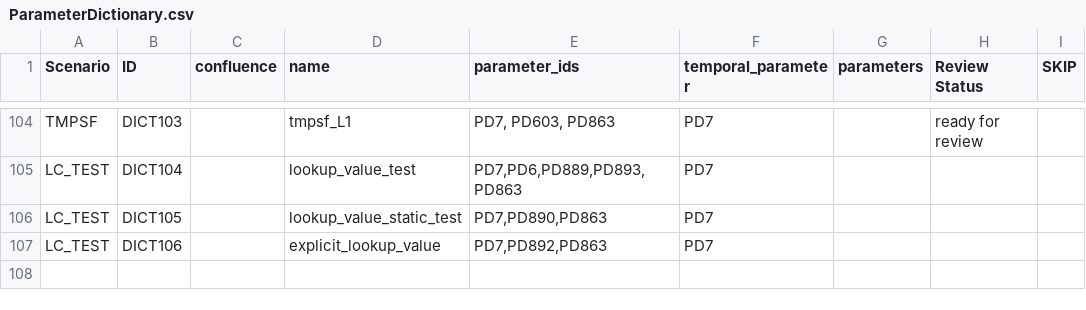
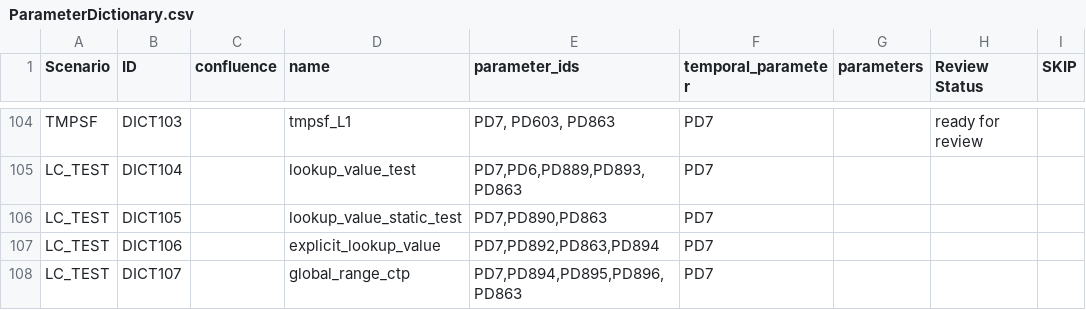
Before and after one commit to ooici/ion-definitions, a CSV file: res/preload/r2_ioc/ParameterDictionary.csv, drawn as a sheet; only a part is shown, gaps mark what is left out.

```diff
--- a/res/preload/r2_ioc/ParameterDictionary.csv
+++ b/res/preload/r2_ioc/ParameterDictionary.csv
@@ -108,2 +108,3 @@ LC_TEST,DICT104,,lookup_value_test,"PD7,PD6,PD889,PD893,PD863",PD7,,,
 LC_TEST,DICT105,,lookup_value_static_test,"PD7,PD890,PD863",PD7,,,
-LC_TEST,DICT106,,explicit_lookup_value,"PD7,PD892,PD863",PD7,,,
+LC_TEST,DICT106,,explicit_lookup_value,"PD7,PD892,PD863,PD894",PD7,,,
+LC_TEST,DICT107,,global_range_ctp,"PD7,PD894,PD895,PD896,PD863",PD7,,,
```
Also changed, not shown: res/preload/r2_ioc/ParameterDefs.csv, res/preload/r2_ioc/ParameterFunctions.csv, 1 other file.
